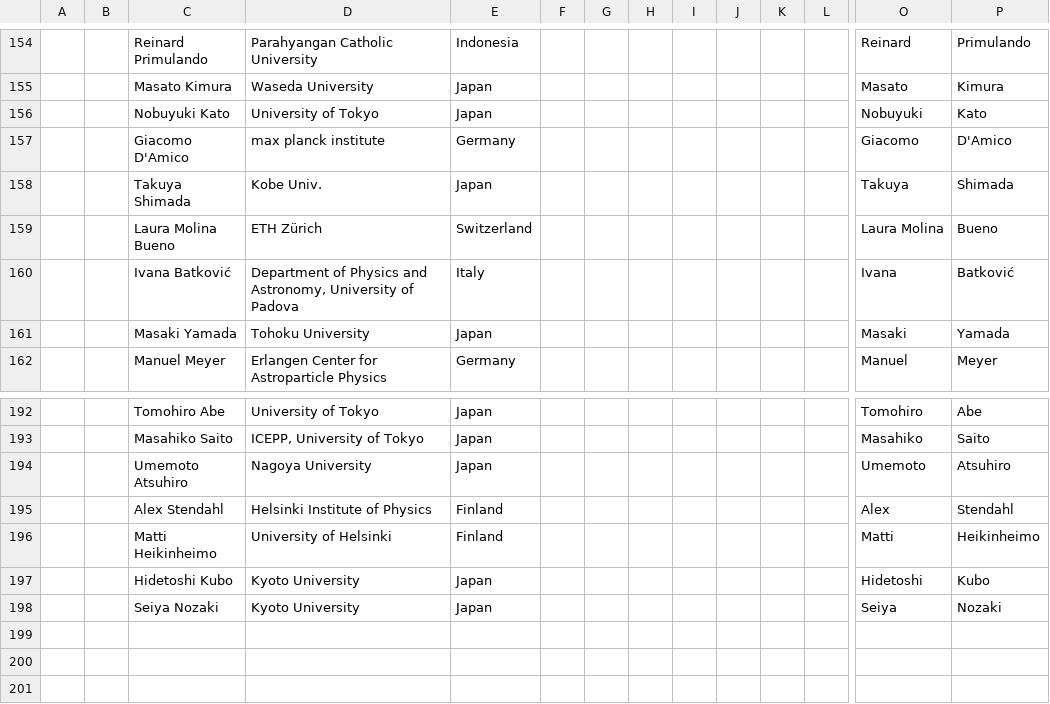
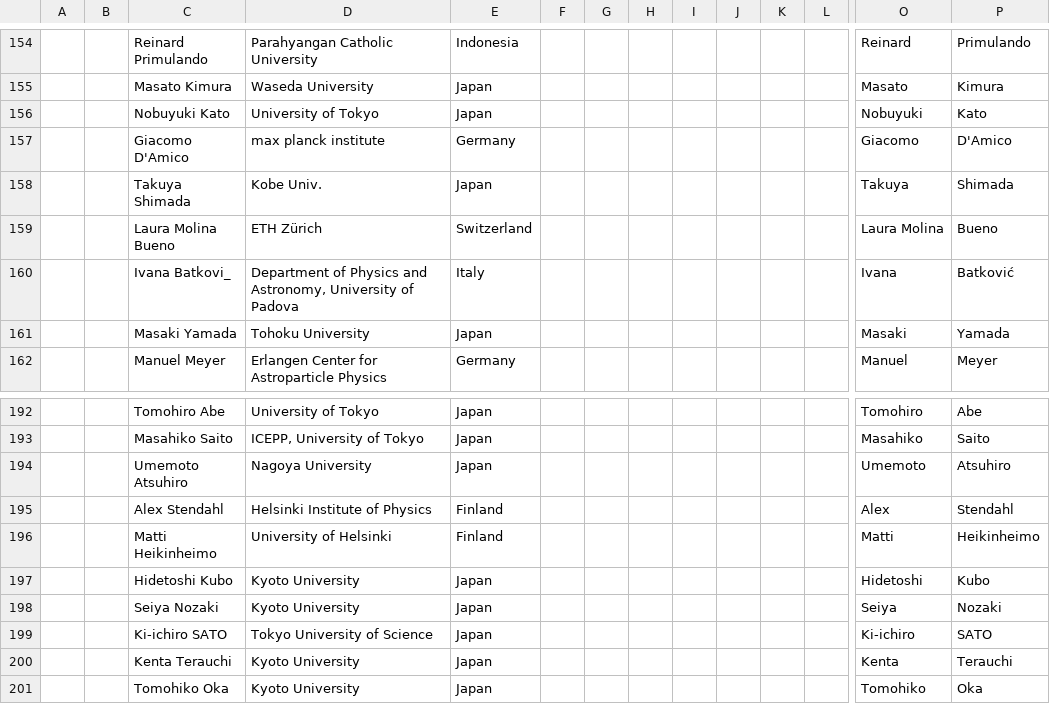
Before and after one commit to moritzhuetten/sazerac_template, a CSV file: data/participants.csv, drawn as a sheet; only a part is shown, gaps mark what is left out; rows hold the shown columns only; the diff names each change by its address in the sheet, - before the commit and + after, or states it on an @@ line.

Commit message:
200 participants

```diff
--- a/data/participants.csv
+++ b/data/participants.csv
-C160: Ivana Batković
+C160: Ivana Batkovi_
+row 199:  |  | Ki-ichiro SATO | Tokyo University of Science | Japan |  |  |  |  |  |  |  | Ki-ichiro | SATO
+row 200:  |  | Kenta Terauchi | Kyoto University | Japan |  |  |  |  |  |  |  | Kenta | Terauchi
+row 201:  |  | Tomohiko Oka | Kyoto University | Japan |  |  |  |  |  |  |  | Tomohiko | Oka
```
